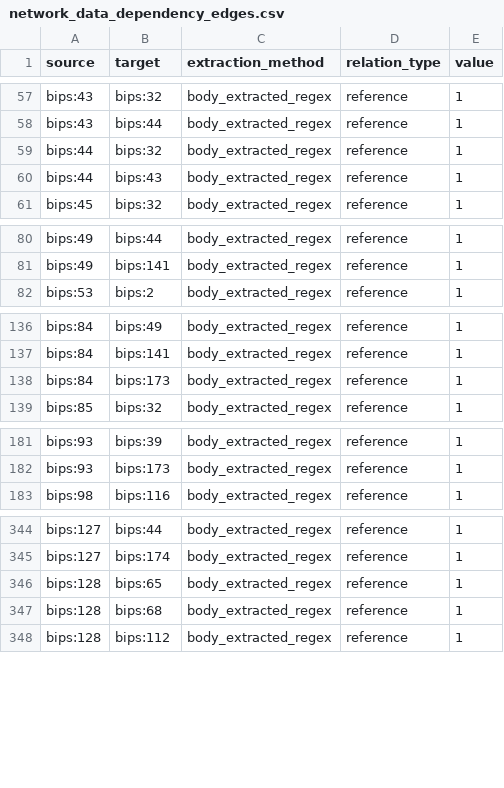
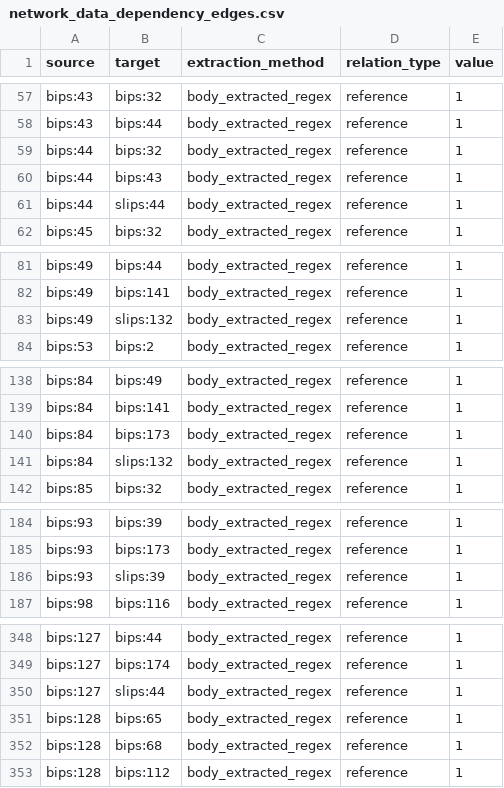
Before and after one commit to SEG-UNIBE/cdv-explorer, a CSV file: ip_data/bitcoin/bips/03_analysis/2026-05-28/dependencies/network_data_dependency_edges.csv, drawn as a sheet; only a part is shown, gaps mark what is left out; the diff covers the shown part only; the diff names each change by its address in the sheet, - before the commit and + after, or states it on an @@ line.

```diff
--- a/ip_data/bitcoin/bips/03_analysis/2026-05-28/dependencies/network_data_dependency_edges.csv
+++ b/ip_data/bitcoin/bips/03_analysis/2026-05-28/dependencies/network_data_dependency_edges.csv
+row 61: bips:44 | slips:44 | body_extracted_regex | reference | 1
+row 83: bips:49 | slips:132 | body_extracted_regex | reference | 1
+row 141: bips:84 | slips:132 | body_extracted_regex | reference | 1
+row 186: bips:93 | slips:39 | body_extracted_regex | reference | 1
+row 350: bips:127 | slips:44 | body_extracted_regex | reference | 1
```
Also changed, not shown: 3 added rows elsewhere in this file, ip_data/bitcoin/slips/03_analysis/2026-05-28/dependencies/network_data_dependency_edges.csv, 55 other files.
